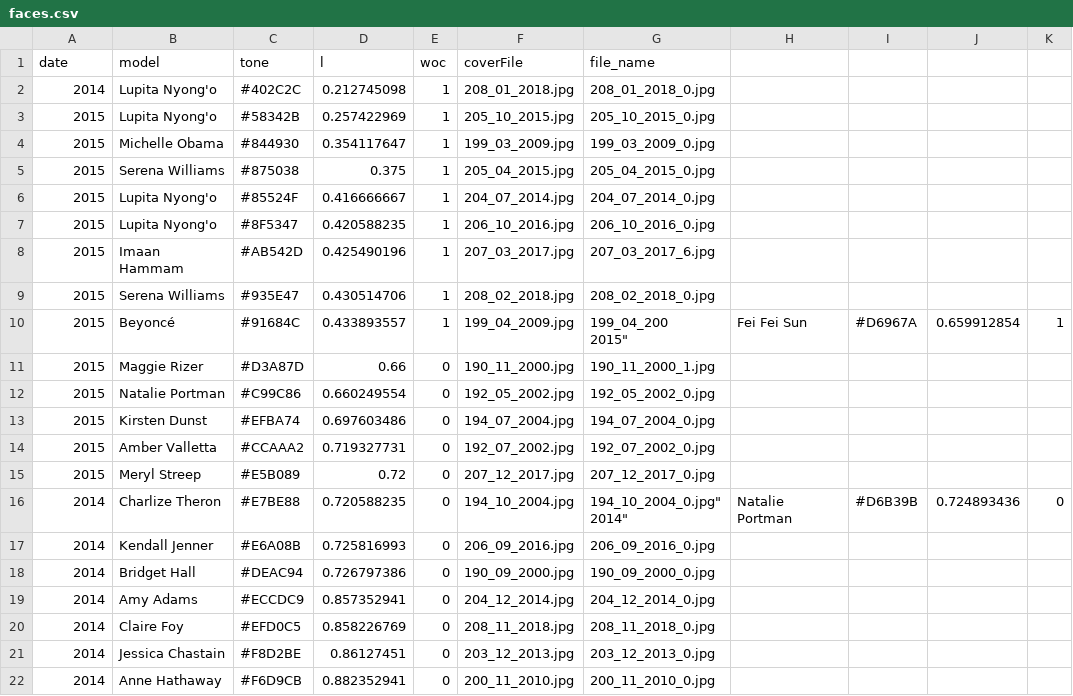
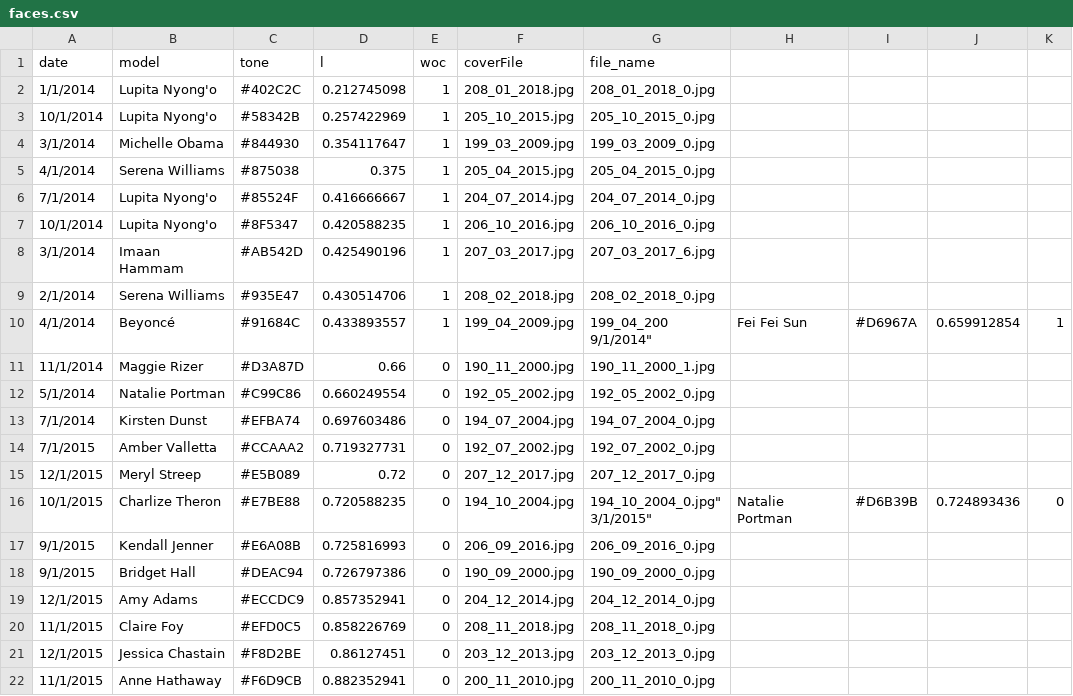
Before and after one commit to mrdcy/mrdcy.github.io, a CSV file: dist/assets/data/faces.csv, drawn as a sheet; only a part is shown; ↵ is a line break in a cell; the diff names each change by its address in the sheet, - before the commit and + after, or states it on an @@ line.

Commit message:
2014 2015

```diff
--- a/dist/assets/data/faces.csv
+++ b/dist/assets/data/faces.csv
-A2 (date): 2014
+A2 (date): 1/1/2014
-A3 (date): 2015
+A3 (date): 10/1/2014
-A4 (date): 2015
+A4 (date): 3/1/2014
-A5 (date): 2015
+A5 (date): 4/1/2014
-A6 (date): 2015
+A6 (date): 7/1/2014
-A7 (date): 2015
+A7 (date): 10/1/2014
-A8 (date): 2015
+A8 (date): 3/1/2014
-A9 (date): 2015
+A9 (date): 2/1/2014
-A10 (date): 2015
+A10 (date): 4/1/2014
-G10 (file_name): 199_04_200 ↵ 2015"
+G10 (file_name): 199_04_200 ↵ 9/1/2014"
-A11 (date): 2015
+A11 (date): 11/1/2014
-A12 (date): 2015
+A12 (date): 5/1/2014
-A13 (date): 2015
+A13 (date): 7/1/2014
-A14 (date): 2015
+A14 (date): 7/1/2015
-A15 (date): 2015
+A15 (date): 12/1/2015
-A16 (date): 2014
+A16 (date): 10/1/2015
-G16 (file_name): 194_10_2004_0.jpg" ↵ 2014"
+G16 (file_name): 194_10_2004_0.jpg" ↵ 3/1/2015"
-A17:A18 (date): 2014
+A17:A18 (date): 9/1/2015
-A19 (date): 2014
+A19 (date): 12/1/2015
-A20 (date): 2014
+A20 (date): 11/1/2015
-A21 (date): 2014
+A21 (date): 12/1/2015
-A22 (date): 2014
+A22 (date): 11/1/2015
```
